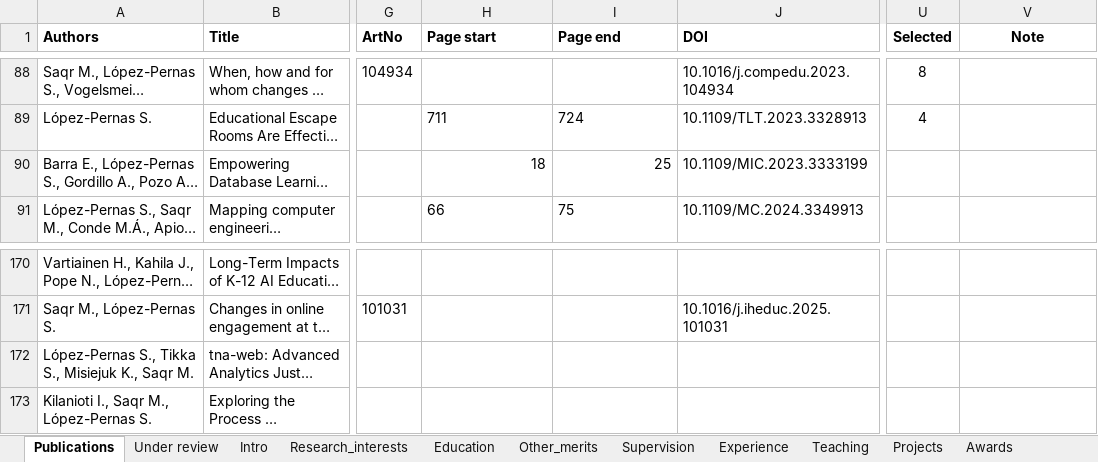
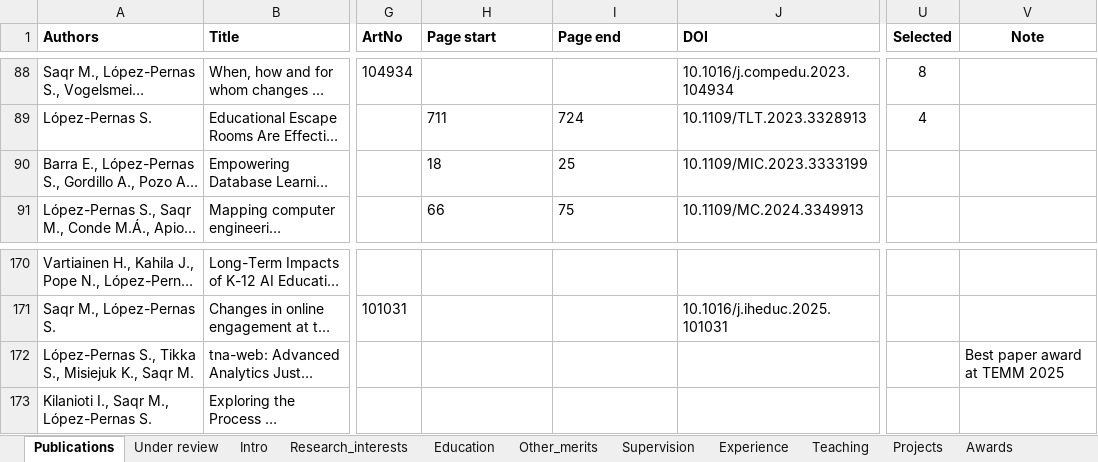
Before and after one commit to sonsoleslp/sonsoleslp.github.io, an Excel workbook: cv.xlsx, sheet Publications, drawn as a sheet; only a part is shown, gaps mark what is left out; long unchanged cells end in …; values as stored, in another font and other column widths than the file's, no borders; charts and pictures not drawn; the diff covers the shown part only; the diff names each change by its address in the sheet, - before the commit and + after, or states it on an @@ line.

```diff
--- a/cv.xlsx (sheet Publications)
+++ b/cv.xlsx (sheet Publications)
-H90:I90 alignment: right
+H90:I90 alignment: left
-V172 (Note): (empty)
+V172 (Note): Best paper award at TEMM 2025
```
Also changed, not shown: 13 added rows, 1 edited cell and cell formats elsewhere in this sheet, sheet Under review, sheet Awards, 17 other files.
